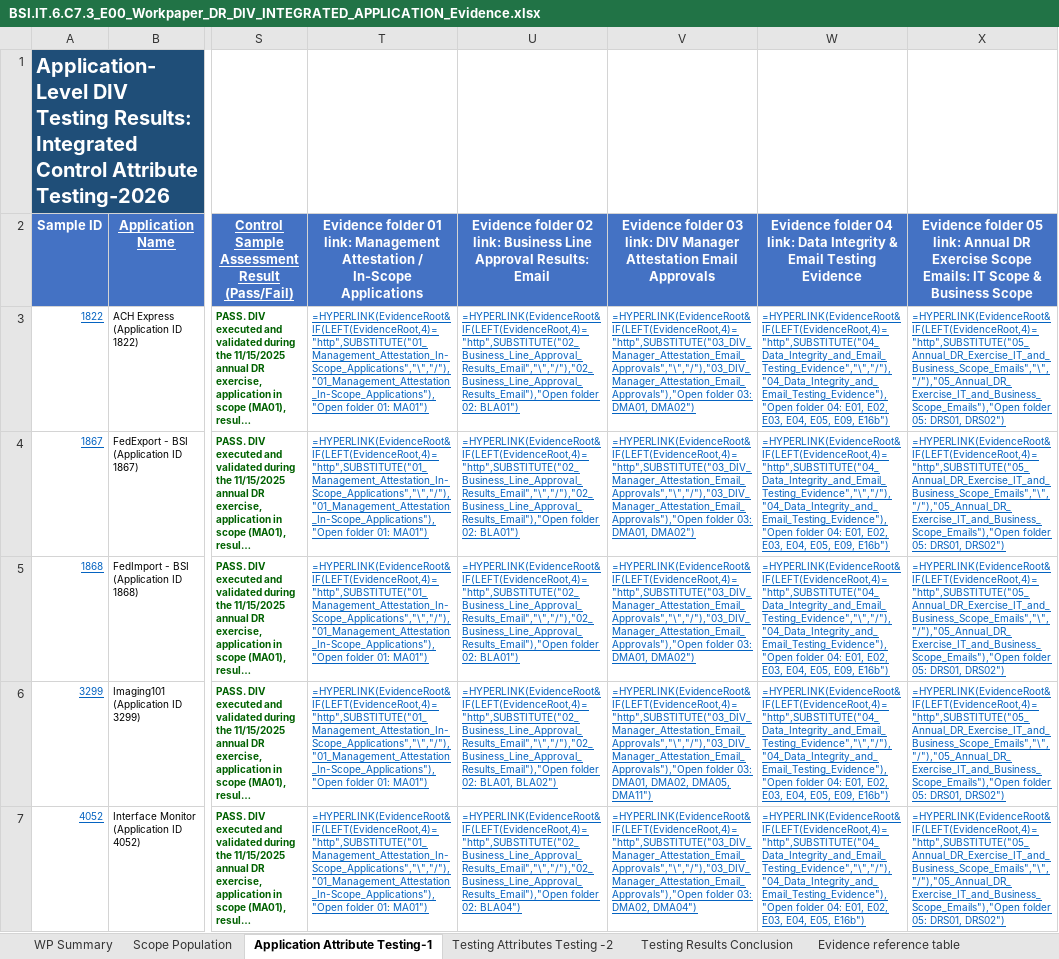
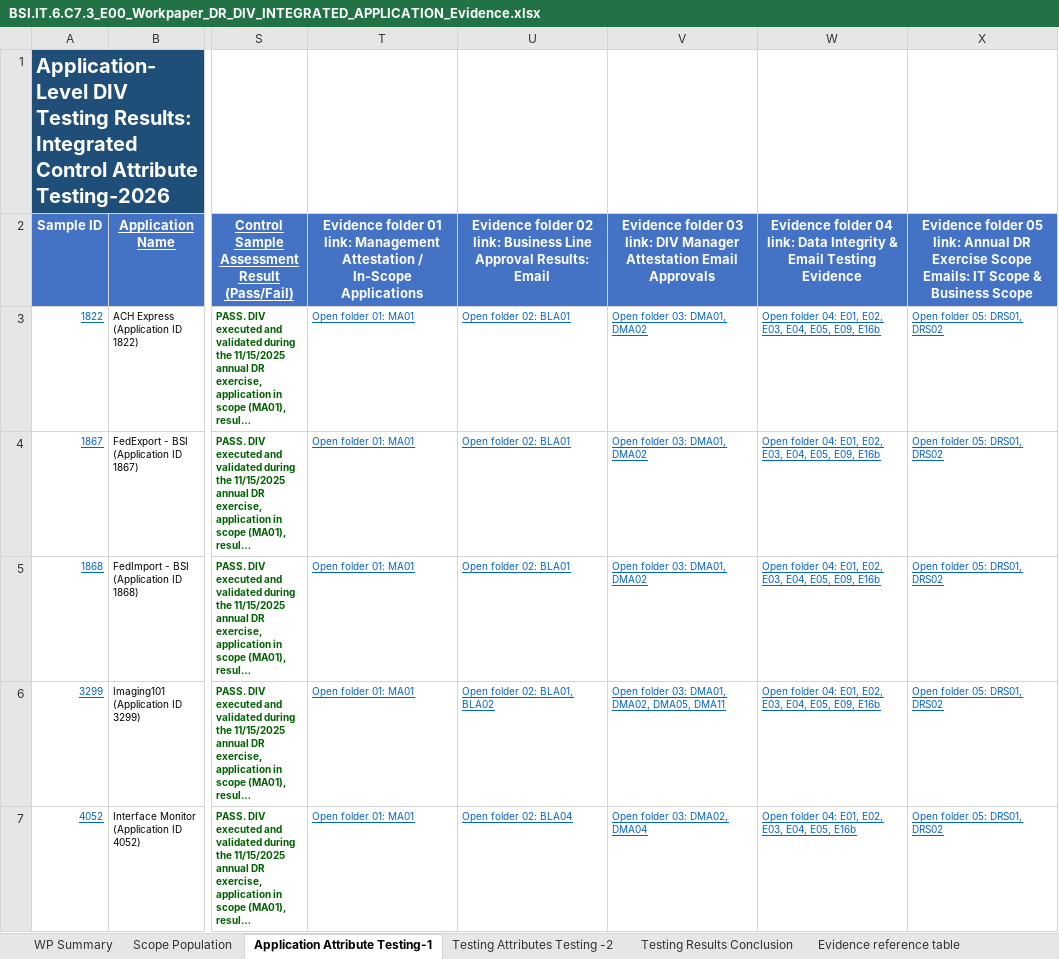
Before and after one commit to edwardfive-prog/Control-Testing-, an Excel workbook: BSI.IT.6.C7.3_E00_Workpaper_DR_DIV_INTEGRATED_APPLICATION_Evidence.xlsx, sheet Application Attribute Testing-1, drawn as a sheet; only a part is shown, gaps mark what is left out; long unchanged cells end in …; values as stored, in another font and other column widths than the file's, no borders; formulas without a stored value are shown as written; table styles not drawn; the diff covers the shown part only; the diff names each change by its address in the sheet, - before the commit and + after, or states it on an @@ line.

```diff
--- a/BSI.IT.6.C7.3_E00_Workpaper_DR_DIV_INTEGRATED_APPLICATION_Evidence.xlsx (sheet Application Attribute Testing-1)
+++ b/BSI.IT.6.C7.3_E00_Workpaper_DR_DIV_INTEGRATED_APPLICATION_Evidence.xlsx (sheet Application Attribute Testing-1)
-T3:T7: =HYPERLINK(EvidenceRoot&IF(LEFT(EvidenceRoot,4)="http",SUBSTITUTE("01_Management_Attestation_In-Scope_Applications","\","/"),"01_Management_Attestation_In-Scope_Applications"),"Open folder 01: MA01")
+T3:T7: Open folder 01: MA01
-U3:U5: =HYPERLINK(EvidenceRoot&IF(LEFT(EvidenceRoot,4)="http",SUBSTITUTE("02_Business_Line_Approval_Results_Email","\","/"),"02_Business_Line_Approval_Results_Email"),"Open folder 02: BLA01")
+U3:U5: Open folder 02: BLA01
-V3:V5: =HYPERLINK(EvidenceRoot&IF(LEFT(EvidenceRoot,4)="http",SUBSTITUTE("03_DIV_Manager_Attestation_Email_Approvals","\","/"),"03_DIV_Manager_Attestation_Email_Approvals"),"Open folder 03: DMA01, DMA02")
+V3:V5: Open folder 03: DMA01, DMA02
-W3:W6: =HYPERLINK(EvidenceRoot&IF(LEFT(EvidenceRoot,4)="http",SUBSTITUTE("04_Data_Integrity_and_Email_Testing_Evidence","\","/"),"04_Data_Integrity_and_Email_Testing_Evidence"),"Open folder 04: E01, E02, E03, E04, E05, E09, E16b")
+W3:W6: Open folder 04: E01, E02, E03, E04, E05, E09, E16b
-X3:X7: =HYPERLINK(EvidenceRoot&IF(LEFT(EvidenceRoot,4)="http",SUBSTITUTE("05_Annual_DR_Exercise_IT_and_Business_Scope_Emails","\","/"),"05_Annual_DR_Exercise_IT_and_Business_Scope_Emails"),"Open folder 05: DRS01, DRS02")
+X3:X7: Open folder 05: DRS01, DRS02
-U6: =HYPERLINK(EvidenceRoot&IF(LEFT(EvidenceRoot,4)="http",SUBSTITUTE("02_Business_Line_Approval_Results_Email","\","/"),"02_Business_Line_Approval_Results_Email"),"Open folder 02: BLA01, BLA02")
+U6: Open folder 02: BLA01, BLA02
-V6: =HYPERLINK(EvidenceRoot&IF(LEFT(EvidenceRoot,4)="http",SUBSTITUTE("03_DIV_Manager_Attestation_Email_Approvals","\","/"),"03_DIV_Manager_Attestation_Email_Approvals"),"Open folder 03: DMA01, DMA02, DMA05, DMA11")
+V6: Open folder 03: DMA01, DMA02, DMA05, DMA11
-U7: =HYPERLINK(EvidenceRoot&IF(LEFT(EvidenceRoot,4)="http",SUBSTITUTE("02_Business_Line_Approval_Results_Email","\","/"),"02_Business_Line_Approval_Results_Email"),"Open folder 02: BLA04")
+U7: Open folder 02: BLA04
-V7: =HYPERLINK(EvidenceRoot&IF(LEFT(EvidenceRoot,4)="http",SUBSTITUTE("03_DIV_Manager_Attestation_Email_Approvals","\","/"),"03_DIV_Manager_Attestation_Email_Approvals"),"Open folder 03: DMA02, DMA04")
+V7: Open folder 03: DMA02, DMA04
-W7: =HYPERLINK(EvidenceRoot&IF(LEFT(EvidenceRoot,4)="http",SUBSTITUTE("04_Data_Integrity_and_Email_Testing_Evidence","\","/"),"04_Data_Integrity_and_Email_Testing_Evidence"),"Open folder 04: E01, E02, E03, E04, E05, E16b")
+W7: Open folder 04: E01, E02, E03, E04, E05, E16b
```
Also changed, not shown: 25 edited cells elsewhere in this sheet, sheet Testing Attributes Testing -2, sheet Evidence reference table, sheet WP Summary, sheet Scope Population.
